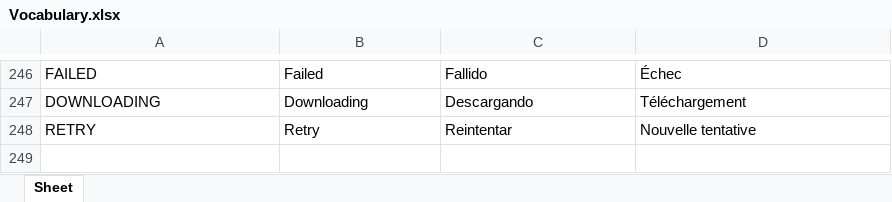
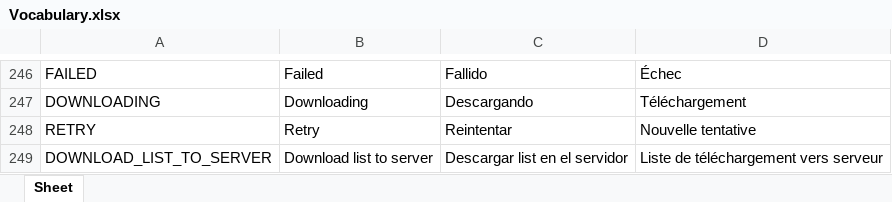
Before and after one commit to Icass1/rockit, an Excel workbook: Vocabulary.xlsx, sheet Sheet, drawn as a sheet; only a part is shown, gaps mark what is left out; values as stored, in another font and other column widths than the file's, no borders; table styles not drawn; the diff names each change by its address in the sheet, - before the commit and + after, or states it on an @@ line.

Commit message:
Added download list to server key

```diff
--- a/Vocabulary.xlsx (sheet Sheet)
+++ b/Vocabulary.xlsx (sheet Sheet)
+row 249: DOWNLOAD_LIST_TO_SERVER | Download list to server | Descargar list en el servidor | Liste de téléchargement vers serveur
```
